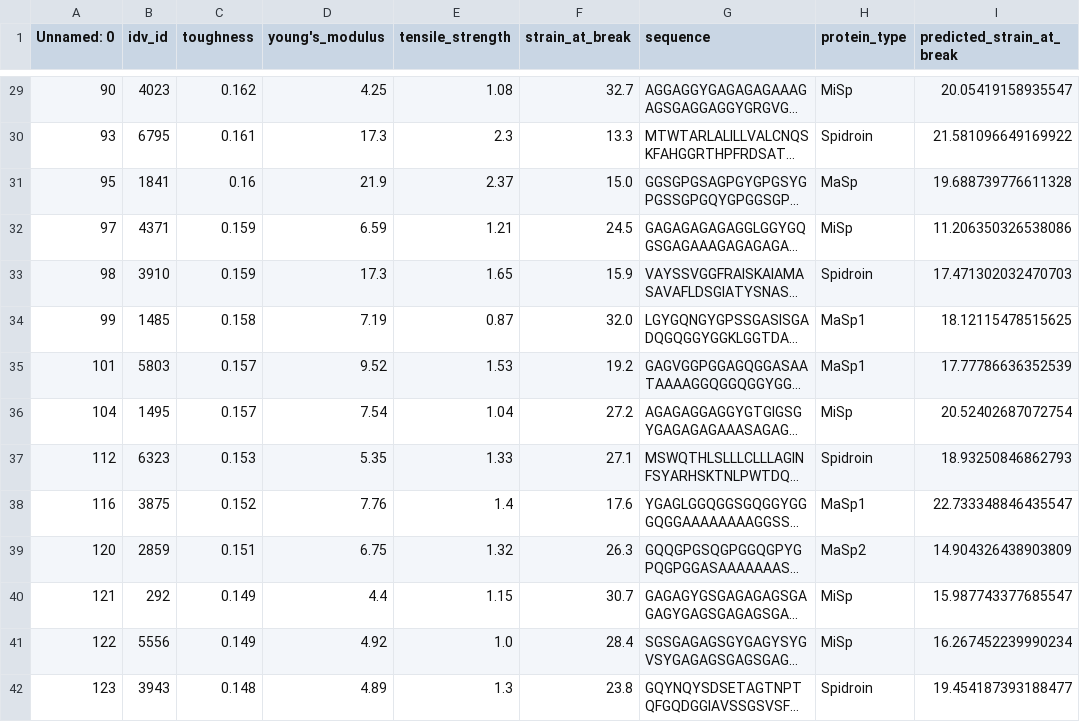
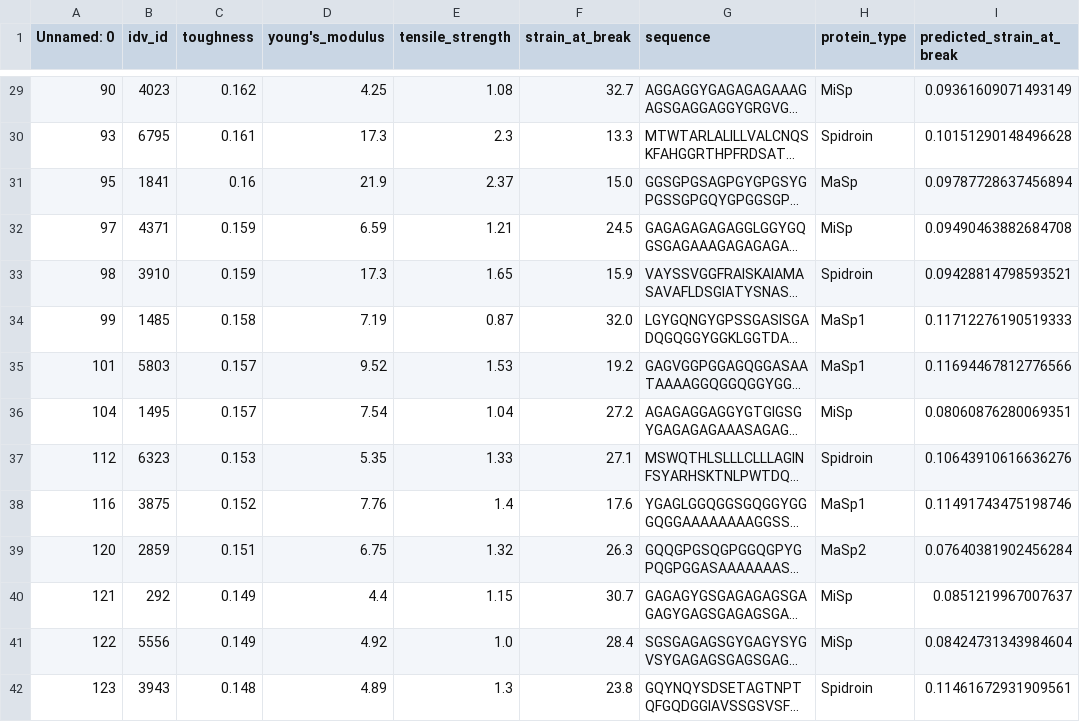
Before and after one commit to HKimiwada/de_novo_design, a CSV file: strain_at_break_predictions.csv, drawn as a sheet; only a part is shown, gaps mark what is left out; long unchanged cells end in …; the diff covers the shown part only; the diff names each change by its address in the sheet, - before the commit and + after, or states it on an @@ line.

```diff
--- a/strain_at_break_predictions.csv
+++ b/strain_at_break_predictions.csv
-I29 (predicted_strain_at_break): 20.05419158935547
+I29 (predicted_strain_at_break): 0.09361609071493149
-I30 (predicted_strain_at_break): 21.581096649169922
+I30 (predicted_strain_at_break): 0.10151290148496628
-I31 (predicted_strain_at_break): 19.688739776611328
+I31 (predicted_strain_at_break): 0.09787728637456894
-I32 (predicted_strain_at_break): 11.206350326538086
+I32 (predicted_strain_at_break): 0.09490463882684708
-I33 (predicted_strain_at_break): 17.471302032470703
+I33 (predicted_strain_at_break): 0.09428814798593521
-I34 (predicted_strain_at_break): 18.12115478515625
+I34 (predicted_strain_at_break): 0.11712276190519333
-I35 (predicted_strain_at_break): 17.77786636352539
+I35 (predicted_strain_at_break): 0.11694467812776566
-I36 (predicted_strain_at_break): 20.52402687072754
+I36 (predicted_strain_at_break): 0.08060876280069351
-I37 (predicted_strain_at_break): 18.93250846862793
+I37 (predicted_strain_at_break): 0.10643910616636276
-I38 (predicted_strain_at_break): 22.733348846435547
+I38 (predicted_strain_at_break): 0.11491743475198746
-I39 (predicted_strain_at_break): 14.904326438903809
+I39 (predicted_strain_at_break): 0.07640381902456284
-I40 (predicted_strain_at_break): 15.987743377685547
+I40 (predicted_strain_at_break): 0.0851219967007637
-I41 (predicted_strain_at_break): 16.267452239990234
+I41 (predicted_strain_at_break): 0.08424731343984604
-I42 (predicted_strain_at_break): 19.454187393188477
+I42 (predicted_strain_at_break): 0.11461672931909561
```
Also changed, not shown: 144 edited cells elsewhere in this file, 7 other files.
